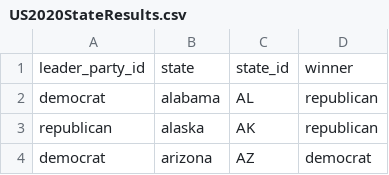
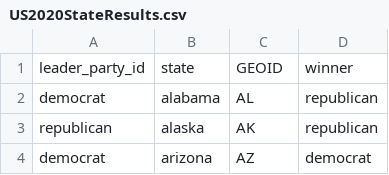
Before and after one commit to giacomomigliore/USA2020Elections, a CSV file: US2020StateResults.csv, drawn as a sheet; only a part is shown.

Commit message:
Update US2020StateResults.csv

```diff
--- a/US2020StateResults.csv
+++ b/US2020StateResults.csv
@@ -1,2 +1,2 @@
-leader_party_id,state,state_id,winner
+leader_party_id,state,GEOID,winner
 democrat,alabama,AL,republican
```
